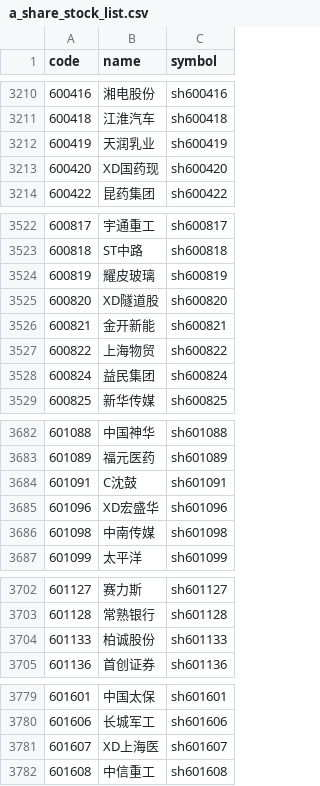
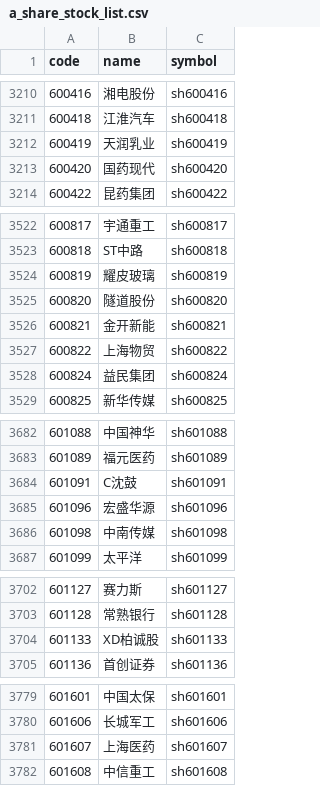
Before and after one commit to lakersfengjian-star/invdata, a CSV file: data/raw/a_share_stock_list.csv, drawn as a sheet; only a part is shown, gaps mark what is left out; the diff covers the shown part only.

```diff
--- a/data/raw/a_share_stock_list.csv
+++ b/data/raw/a_share_stock_list.csv
@@ -3212,3 +3212,3 @@ code,name,symbol
 600419,天润乳业,sh600419
-600420,XD国药现,sh600420
+600420,国药现代,sh600420
 600422,昆药集团,sh600422
@@ -3524,3 +3524,3 @@ code,name,symbol
 600819,耀皮玻璃,sh600819
-600820,XD隧道股,sh600820
+600820,隧道股份,sh600820
 600821,金开新能,sh600821
@@ -3684,3 +3684,3 @@ code,name,symbol
 601091,C沈鼓,sh601091
-601096,XD宏盛华,sh601096
+601096,宏盛华源,sh601096
 601098,中南传媒,sh601098
@@ -3703,3 +3703,3 @@ code,name,symbol
 601128,常熟银行,sh601128
-601133,柏诚股份,sh601133
+601133,XD柏诚股,sh601133
 601136,首创证券,sh601136
@@ -3780,3 +3780,3 @@ code,name,symbol
 601606,长城军工,sh601606
-601607,XD上海医,sh601607
+601607,上海医药,sh601607
 601608,中信重工,sh601608
```
Also changed, not shown: 25 edited cells elsewhere in this file, 6 other files.
